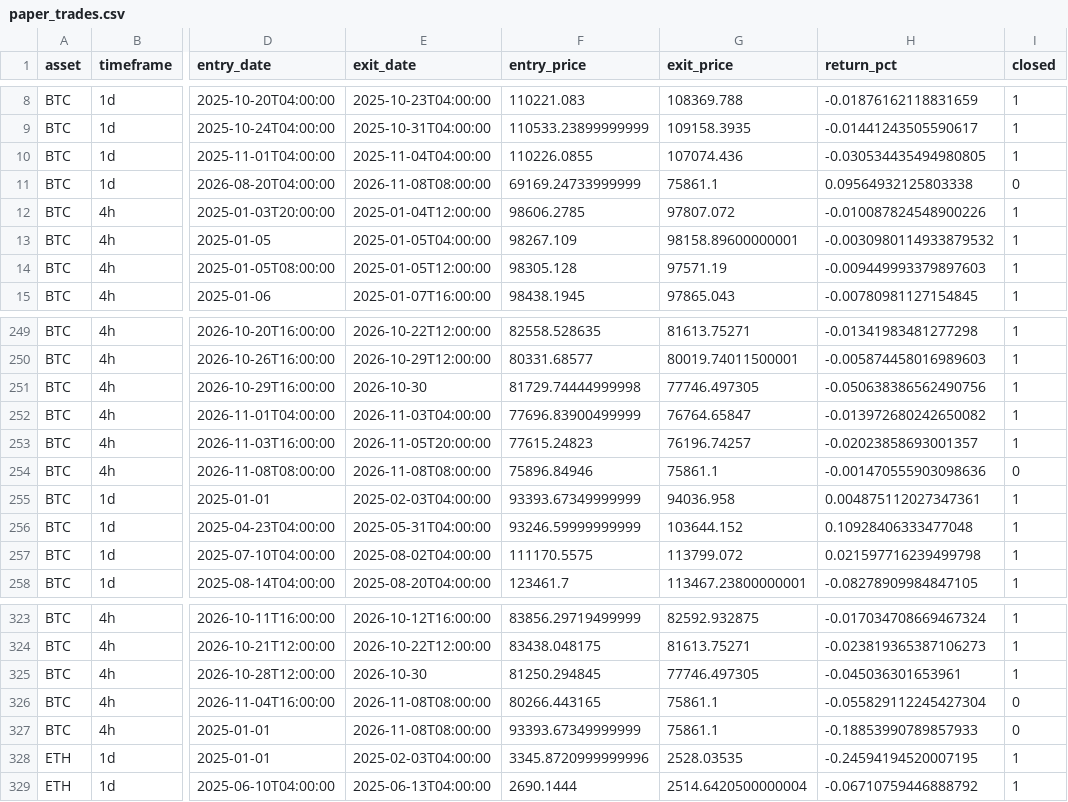
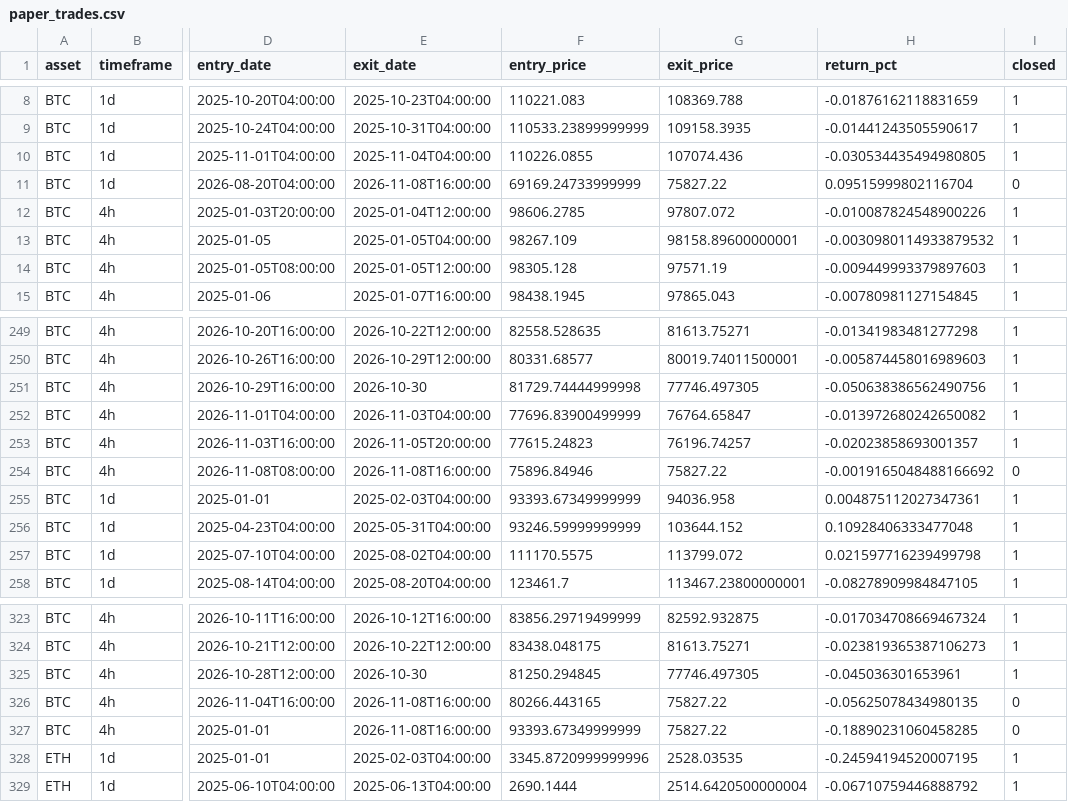
Before and after one commit to Pigger111-hub/Grok-trading, a CSV file: data/paper_trades.csv, drawn as a sheet; only a part is shown, gaps mark what is left out; the diff names each change by its address in the sheet, - before the commit and + after, or states it on an @@ line.

```diff
--- a/data/paper_trades.csv
+++ b/data/paper_trades.csv
-E11 (exit_date): 2026-11-08T08:00:00
+E11 (exit_date): 2026-11-08T16:00:00
-G11 (exit_price): 75861.1
+G11 (exit_price): 75827.22
-H11 (return_pct): 0.09564932125803338
+H11 (return_pct): 0.09515999802116704
-E254 (exit_date): 2026-11-08T08:00:00
+E254 (exit_date): 2026-11-08T16:00:00
-G254 (exit_price): 75861.1
+G254 (exit_price): 75827.22
-H254 (return_pct): -0.001470555903098636
+H254 (return_pct): -0.0019165048488166692
-E326:E327 (exit_date): 2026-11-08T08:00:00
+E326:E327 (exit_date): 2026-11-08T16:00:00
-G326:G327 (exit_price): 75861.1
+G326:G327 (exit_price): 75827.22
-H326 (return_pct): -0.055829112245427304
+H326 (return_pct): -0.05625078434980135
-H327 (return_pct): -0.18853990789857933
+H327 (return_pct): -0.18890231060458285
```
Also changed, not shown: data/paper_positions.csv, 4 other files.
